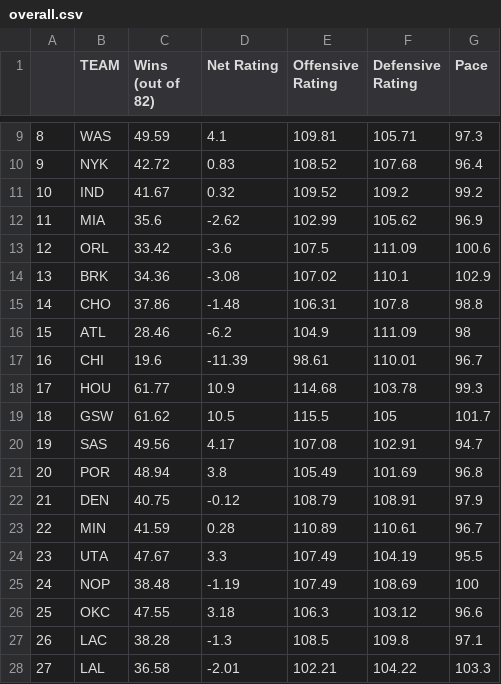
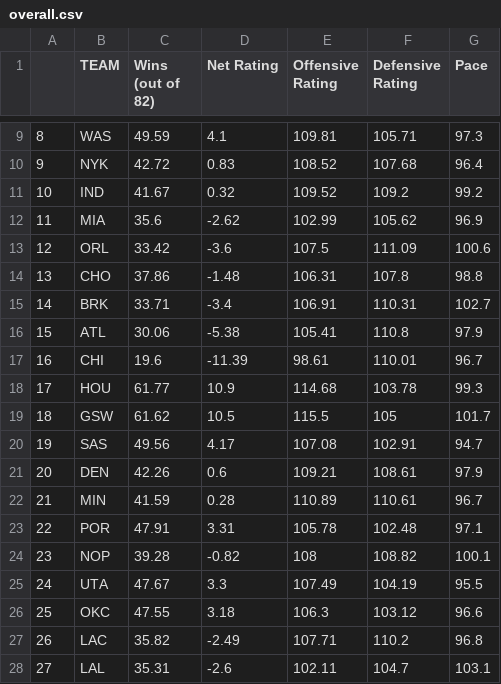
Before and after one commit to tvbassine/four.factors.data, a CSV file: overall.csv, drawn as a sheet; only a part is shown, gaps mark what is left out; the diff covers the shown part only.

```diff
--- a/overall.csv
+++ b/overall.csv
@@ -13,5 +13,5 @@
 "12","ORL",33.42,-3.6,107.5,111.09,100.6
-"13","BRK",34.36,-3.08,107.02,110.1,102.9
-"14","CHO",37.86,-1.48,106.31,107.8,98.8
-"15","ATL",28.46,-6.2,104.9,111.09,98
+"13","CHO",37.86,-1.48,106.31,107.8,98.8
+"14","BRK",33.71,-3.4,106.91,110.31,102.7
+"15","ATL",30.06,-5.38,105.41,110.8,97.9
 "16","CHI",19.6,-11.39,98.61,110.01,96.7
@@ -20,9 +20,9 @@
 "19","SAS",49.56,4.17,107.08,102.91,94.7
-"20","POR",48.94,3.8,105.49,101.69,96.8
-"21","DEN",40.75,-0.12,108.79,108.91,97.9
-"22","MIN",41.59,0.28,110.89,110.61,96.7
-"23","UTA",47.67,3.3,107.49,104.19,95.5
-"24","NOP",38.48,-1.19,107.49,108.69,100
+"20","DEN",42.26,0.6,109.21,108.61,97.9
+"21","MIN",41.59,0.28,110.89,110.61,96.7
+"22","POR",47.91,3.31,105.78,102.48,97.1
+"23","NOP",39.28,-0.82,108,108.82,100.1
+"24","UTA",47.67,3.3,107.49,104.19,95.5
 "25","OKC",47.55,3.18,106.3,103.12,96.6
-"26","LAC",38.28,-1.3,108.5,109.8,97.1
-"27","LAL",36.58,-2.01,102.21,104.22,103.3
+"26","LAC",35.82,-2.49,107.71,110.2,96.8
+"27","LAL",35.31,-2.6,102.11,104.7,103.1
```
Also changed, not shown: 48 edited cells elsewhere in this file, def.csv, off.csv.
